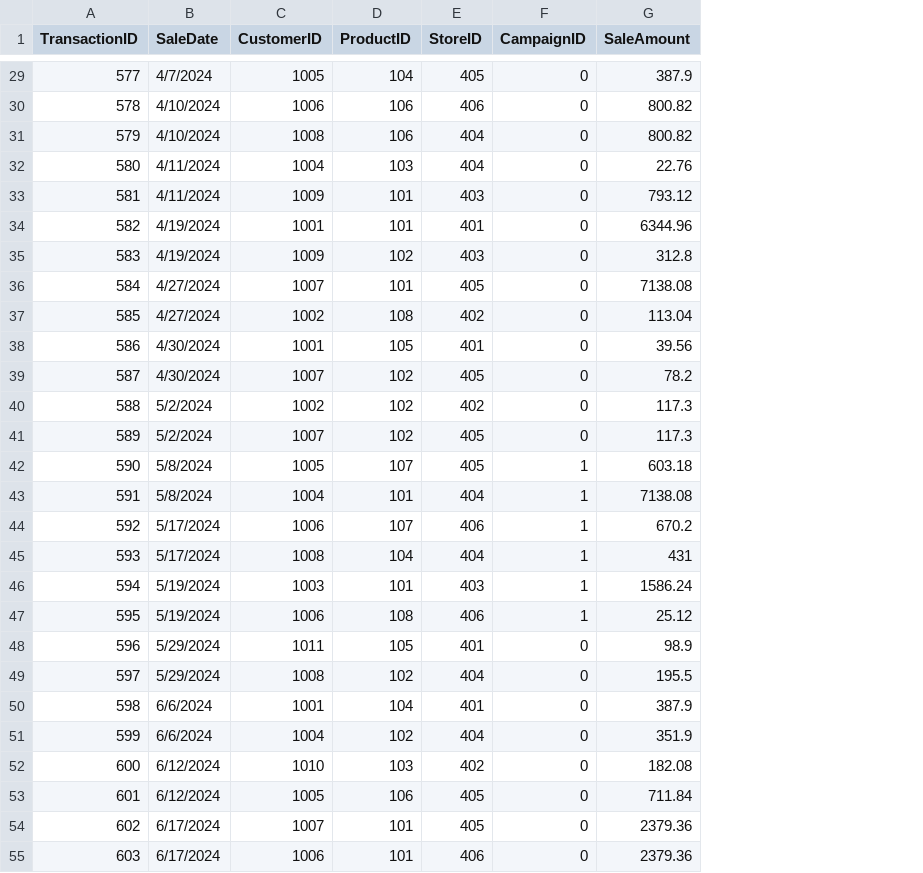
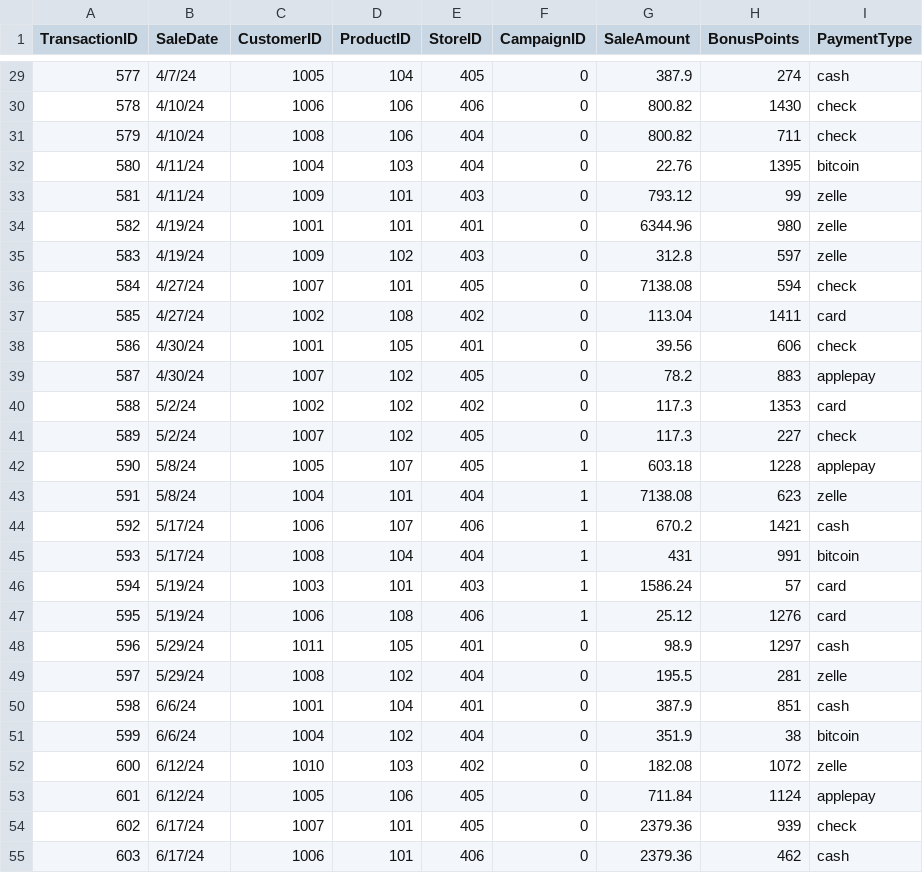
Before and after one commit to Kayo-Hub506/smart-store-ioo, a CSV file: data/raw/sales_data.csv, drawn as a sheet; only a part is shown, gaps mark what is left out; the diff covers the shown part only; the diff names each change by its address in the sheet, - before the commit and + after, or states it on an @@ line.

```diff
--- a/data/raw/sales_data.csv
+++ b/data/raw/sales_data.csv
+column H (BonusPoints), rows 29-55: 274 | 1430 | 711 | 1395 | 99 | 980 | 597 | 594 | 1411 | 606 | 883 | 1353 | 227 | 1228 | 623 | 1421 | 991 | 57 | 1276 | 1297 | 281 | 851 | 38 | 1072 | 1124 | 939 | 462
+column I (PaymentType), rows 29-55: cash | check | check | bitcoin | zelle | zelle | zelle | check | card | check | applepay | card | check | applepay | zelle | cash | bitcoin | card | card | cash | zelle | cash | bitcoin | zelle | applepay | check | cash
-B29 (SaleDate): 4/7/2024
+B29 (SaleDate): 4/7/24
-B30:B31 (SaleDate): 4/10/2024
+B30:B31 (SaleDate): 4/10/24
-B32:B33 (SaleDate): 4/11/2024
+B32:B33 (SaleDate): 4/11/24
-B34:B35 (SaleDate): 4/19/2024
+B34:B35 (SaleDate): 4/19/24
-B36:B37 (SaleDate): 4/27/2024
+B36:B37 (SaleDate): 4/27/24
-B38:B39 (SaleDate): 4/30/2024
+B38:B39 (SaleDate): 4/30/24
-B40:B41 (SaleDate): 5/2/2024
+B40:B41 (SaleDate): 5/2/24
-B42:B43 (SaleDate): 5/8/2024
+B42:B43 (SaleDate): 5/8/24
-B44:B45 (SaleDate): 5/17/2024
+B44:B45 (SaleDate): 5/17/24
-B46:B47 (SaleDate): 5/19/2024
+B46:B47 (SaleDate): 5/19/24
-B48:B49 (SaleDate): 5/29/2024
+B48:B49 (SaleDate): 5/29/24
-B50:B51 (SaleDate): 6/6/2024
+B50:B51 (SaleDate): 6/6/24
-B52:B53 (SaleDate): 6/12/2024
+B52:B53 (SaleDate): 6/12/24
-B54:B55 (SaleDate): 6/17/2024
+B54:B55 (SaleDate): 6/17/24
```
Also changed, not shown: 67 edited cells elsewhere in this file, data/raw/customers_data.csv, data/raw/products_data.csv.
